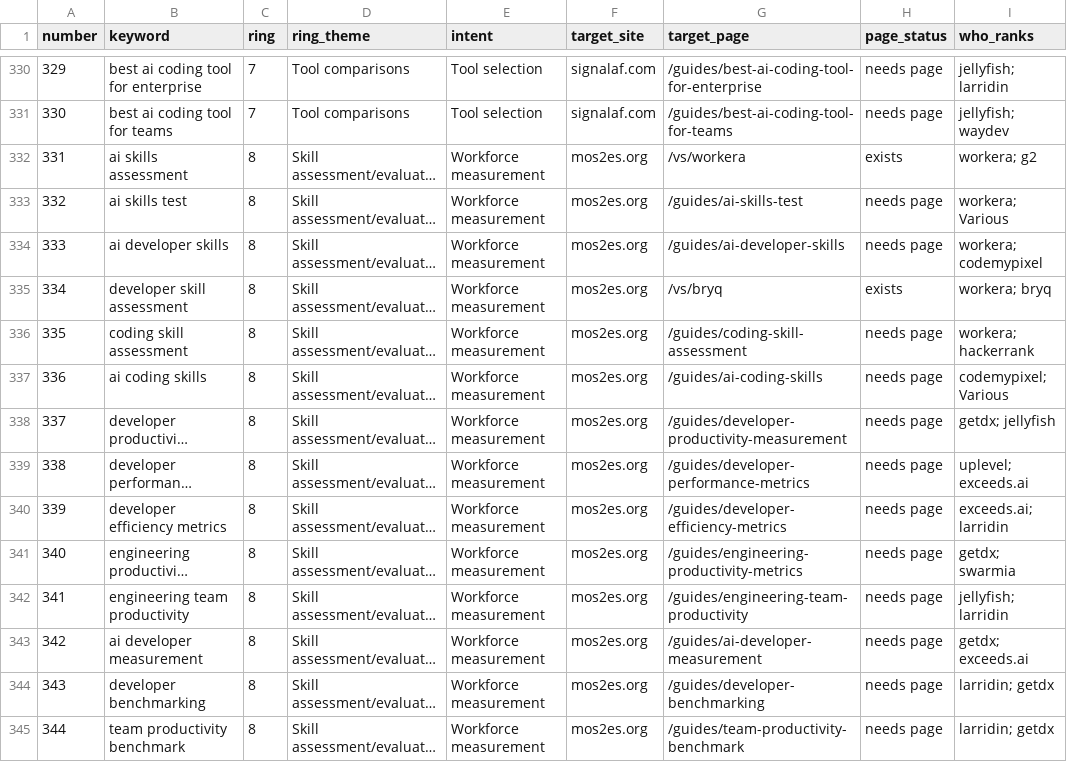
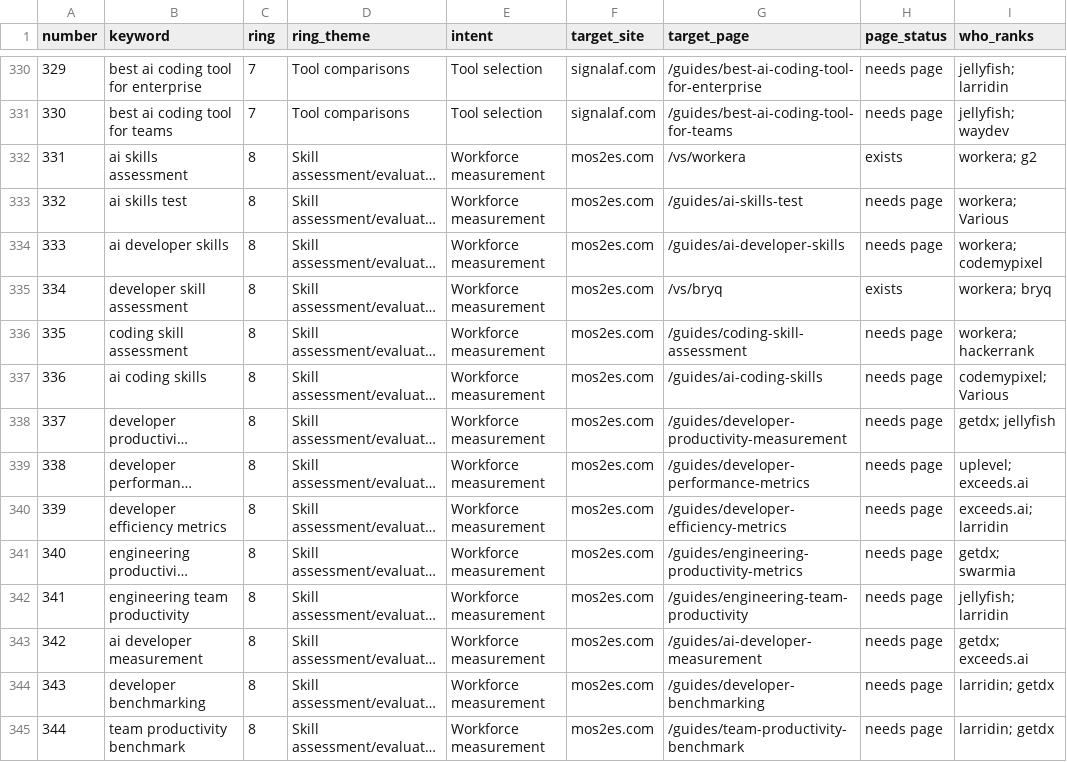
Before and after one commit to SunrisesIllNeverSee/agent-universe, a CSV file: docs/seo-aeo-geo-build-package/keywords/KEYWORD_MAP_500.csv, drawn as a sheet; only a part is shown, gaps mark what is left out; long unchanged cells end in …; the diff covers the shown part only; the diff names each change by its address in the sheet, - before the commit and + after, or states it on an @@ line.

```diff
--- a/docs/seo-aeo-geo-build-package/keywords/KEYWORD_MAP_500.csv
+++ b/docs/seo-aeo-geo-build-package/keywords/KEYWORD_MAP_500.csv
-F332:F345 (target_site): mos2es.org
+F332:F345 (target_site): mos2es.com
```
Also changed, not shown: 36 edited cells elsewhere in this file, 8 other files.
